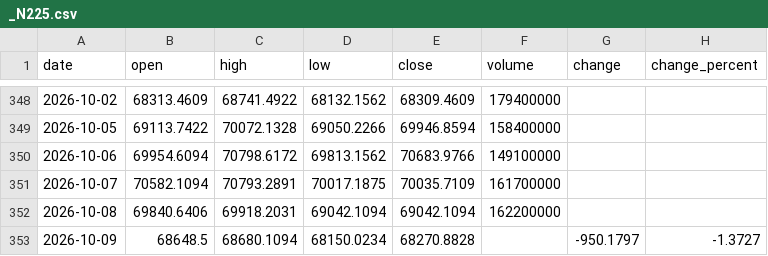
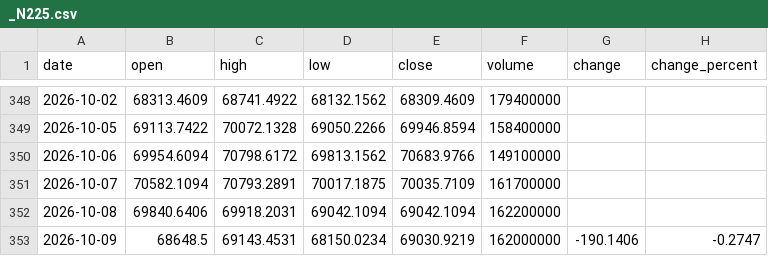
Before and after one commit to Schoo-sampleDeveloper/trading, a CSV file: data/market_history/_N225.csv, drawn as a sheet; only a part is shown, gaps mark what is left out.

```diff
--- a/data/market_history/_N225.csv
+++ b/data/market_history/_N225.csv
@@ -352,2 +352,2 @@ date,open,high,low,close,volume,change,change_percent
 2026-10-08,69840.6406,69918.2031,69042.1094,69042.1094,162200000,,
-2026-10-09,68648.5,68680.1094,68150.0234,68270.8828,,-950.1797,-1.3727
+2026-10-09,68648.5,69143.4531,68150.0234,69030.9219,162000000,-190.1406,-0.2747
```
Also changed, not shown: 8 other files.
